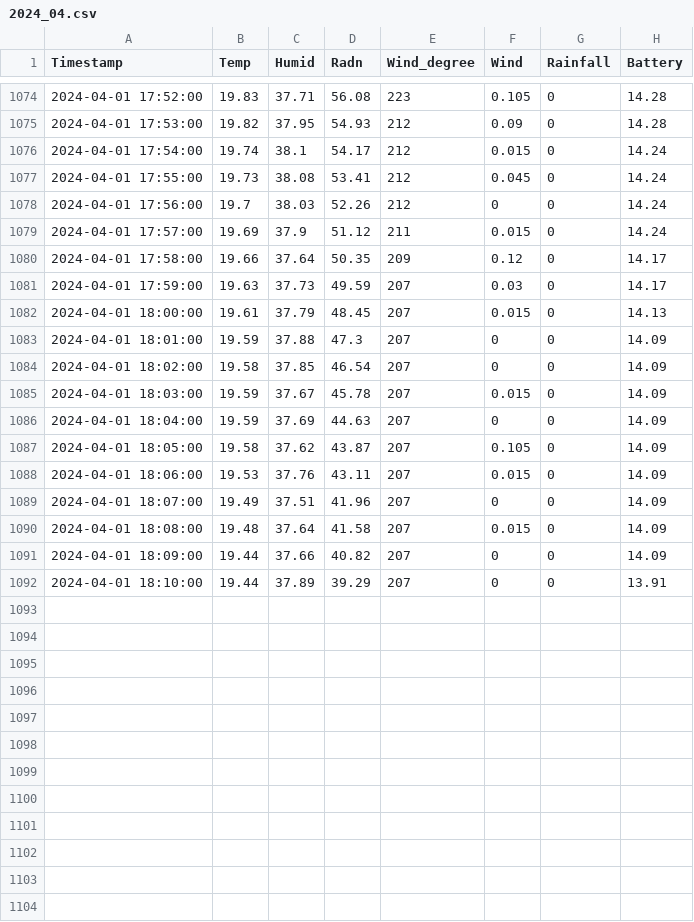
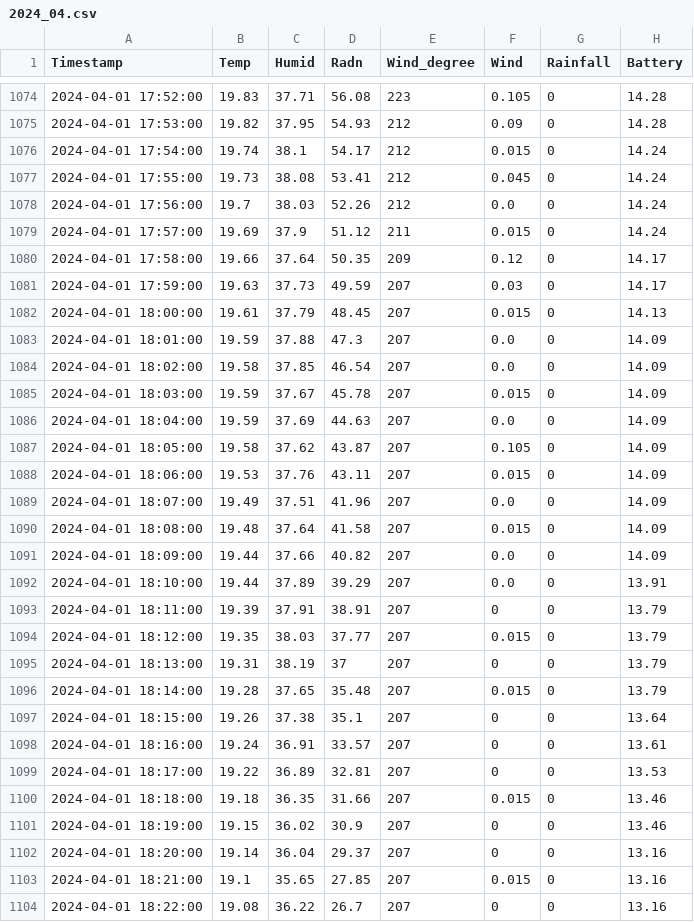
Before and after one commit to EthanSeok/JBNU_AWS, a CSV file: output/2024_04.csv, drawn as a sheet; only a part is shown, gaps mark what is left out; the diff covers the shown part only.

Commit message:
Update Weather Data - 2024-04-01

```diff
--- a/output/2024_04.csv
+++ b/output/2024_04.csv
@@ -1077,3 +1077,3 @@ Timestamp,Temp,Humid,Radn,Wind_degree,Wind,Rainfall,Battery
 2024-04-01 17:55:00,19.73,38.08,53.41,212,0.045,0,14.24
-2024-04-01 17:56:00,19.7,38.03,52.26,212,0,0,14.24
+2024-04-01 17:56:00,19.7,38.03,52.26,212,0.0,0,14.24
 2024-04-01 17:57:00,19.69,37.9,51.12,211,0.015,0,14.24
@@ -1082,11 +1082,23 @@ Timestamp,Temp,Humid,Radn,Wind_degree,Wind,Rainfall,Battery
 2024-04-01 18:00:00,19.61,37.79,48.45,207,0.015,0,14.13
-2024-04-01 18:01:00,19.59,37.88,47.3,207,0,0,14.09
-2024-04-01 18:02:00,19.58,37.85,46.54,207,0,0,14.09
+2024-04-01 18:01:00,19.59,37.88,47.3,207,0.0,0,14.09
+2024-04-01 18:02:00,19.58,37.85,46.54,207,0.0,0,14.09
 2024-04-01 18:03:00,19.59,37.67,45.78,207,0.015,0,14.09
-2024-04-01 18:04:00,19.59,37.69,44.63,207,0,0,14.09
+2024-04-01 18:04:00,19.59,37.69,44.63,207,0.0,0,14.09
 2024-04-01 18:05:00,19.58,37.62,43.87,207,0.105,0,14.09
 2024-04-01 18:06:00,19.53,37.76,43.11,207,0.015,0,14.09
-2024-04-01 18:07:00,19.49,37.51,41.96,207,0,0,14.09
+2024-04-01 18:07:00,19.49,37.51,41.96,207,0.0,0,14.09
 2024-04-01 18:08:00,19.48,37.64,41.58,207,0.015,0,14.09
-2024-04-01 18:09:00,19.44,37.66,40.82,207,0,0,14.09
-2024-04-01 18:10:00,19.44,37.89,39.29,207,0,0,13.91
+2024-04-01 18:09:00,19.44,37.66,40.82,207,0.0,0,14.09
+2024-04-01 18:10:00,19.44,37.89,39.29,207,0.0,0,13.91
+2024-04-01 18:11:00,19.39,37.91,38.91,207,0,0,13.79
+2024-04-01 18:12:00,19.35,38.03,37.77,207,0.015,0,13.79
+2024-04-01 18:13:00,19.31,38.19,37,207,0,0,13.79
+2024-04-01 18:14:00,19.28,37.65,35.48,207,0.015,0,13.79
+2024-04-01 18:15:00,19.26,37.38,35.1,207,0,0,13.64
+2024-04-01 18:16:00,19.24,36.91,33.57,207,0,0,13.61
+2024-04-01 18:17:00,19.22,36.89,32.81,207,0,0,13.53
+2024-04-01 18:18:00,19.18,36.35,31.66,207,0.015,0,13.46
+2024-04-01 18:19:00,19.15,36.02,30.9,207,0,0,13.46
+2024-04-01 18:20:00,19.14,36.04,29.37,207,0,0,13.16
+2024-04-01 18:21:00,19.1,35.65,27.85,207,0.015,0,13.16
+2024-04-01 18:22:00,19.08,36.22,26.7,207,0,0,13.16
```
Also changed, not shown: 8 added rows and 1 edited cell elsewhere in this file.
